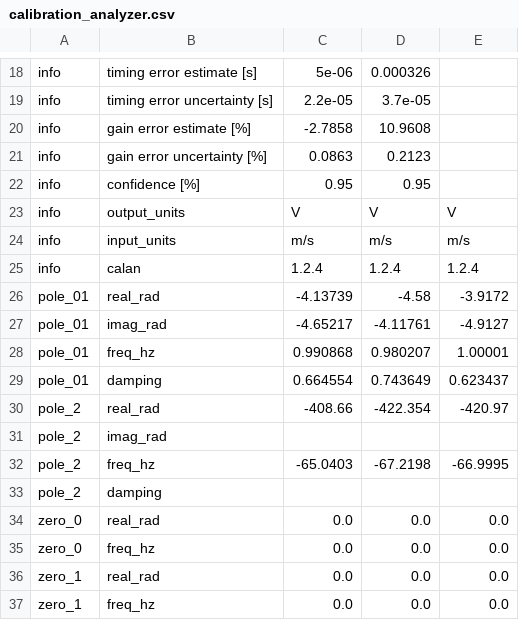
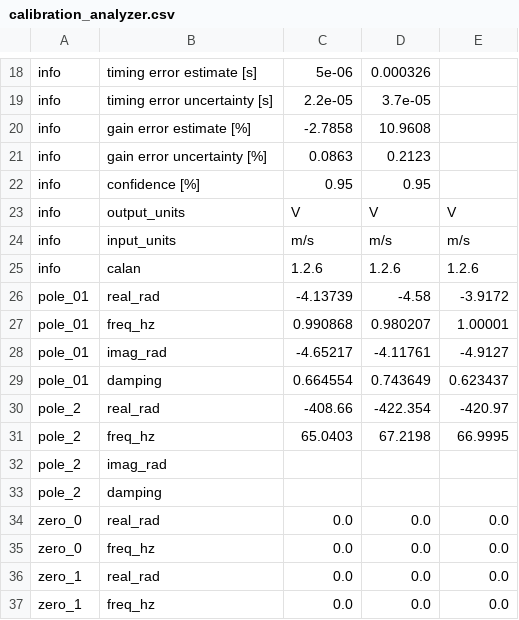
Before and after one commit to nackerley/calibration-analyzer, a CSV file: examples/PoleZeroFitting/ShortPeriod/calibration_analyzer.csv, drawn as a sheet; only a part is shown, gaps mark what is left out.

Commit message:
Correct error in reporting of start/end time offsets. Take absolute value for frequencies.

```diff
--- a/examples/PoleZeroFitting/ShortPeriod/calibration_analyzer.csv
+++ b/examples/PoleZeroFitting/ShortPeriod/calibration_analyzer.csv
@@ -24,10 +24,10 @@ info,output_units,V,V,V
 info,input_units,m/s,m/s,m/s
-info,calan,1.2.4,1.2.4,1.2.4
+info,calan,1.2.6,1.2.6,1.2.6
 pole_01,real_rad,-4.13739,-4.58,-3.9172
+pole_01,freq_hz,0.990868,0.980207,1.00001
 pole_01,imag_rad,-4.65217,-4.11761,-4.9127
-pole_01,freq_hz,0.990868,0.980207,1.00001
 pole_01,damping,0.664554,0.743649,0.623437
 pole_2,real_rad,-408.66,-422.354,-420.97
+pole_2,freq_hz,65.0403,67.2198,66.9995
 pole_2,imag_rad,,,
-pole_2,freq_hz,-65.0403,-67.2198,-66.9995
 pole_2,damping,,,
```
Also changed, not shown: 5 other files.
